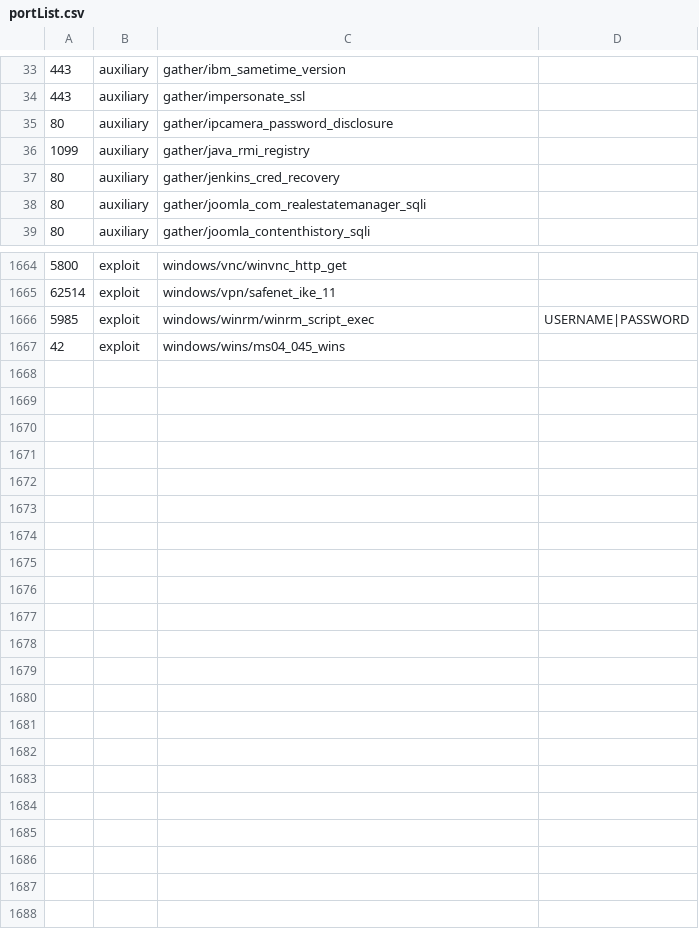
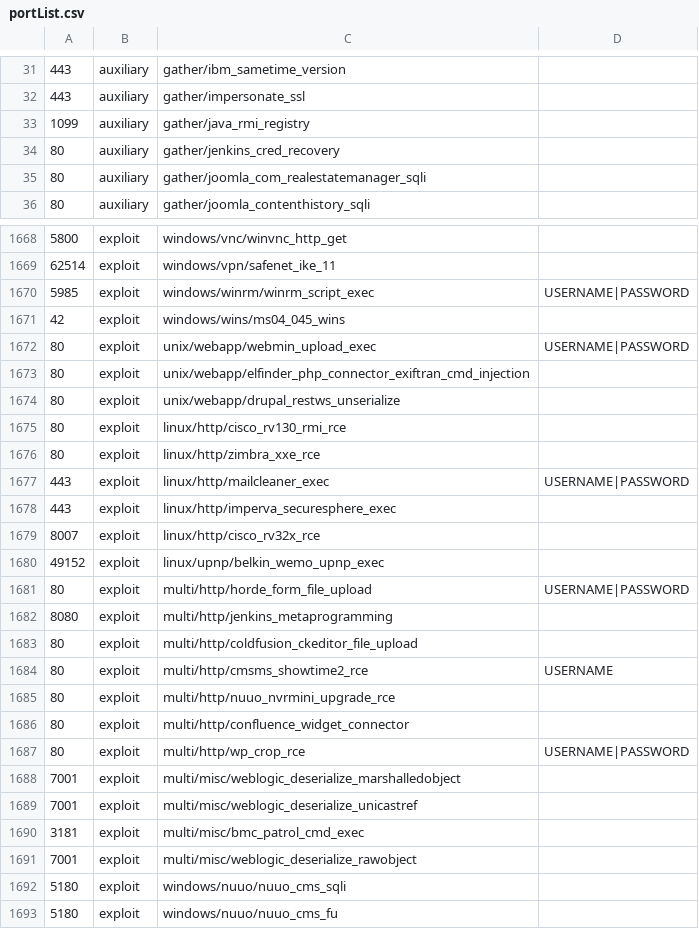
Before and after one commit to milo2012/metasploitHelper, a CSV file: portList.csv, drawn as a sheet; only a part is shown, gaps mark what is left out; the diff covers the shown part only.

```diff
--- a/portList.csv
+++ b/portList.csv
@@ -34,3 +32,2 @@
 443,auxiliary,gather/impersonate_ssl,
-80,auxiliary,gather/ipcamera_password_disclosure,
 1099,auxiliary,gather/java_rmi_registry,
@@ -1667 +1671,23 @@
 42,exploit,windows/wins/ms04_045_wins,
+80,exploit,unix/webapp/webmin_upload_exec,USERNAME|PASSWORD
+80,exploit,unix/webapp/elfinder_php_connector_exiftran_cmd_injection,
+80,exploit,unix/webapp/drupal_restws_unserialize,
+80,exploit,linux/http/cisco_rv130_rmi_rce,
+80,exploit,linux/http/zimbra_xxe_rce,
+443,exploit,linux/http/mailcleaner_exec,USERNAME|PASSWORD
+443,exploit,linux/http/imperva_securesphere_exec,
+8007,exploit,linux/http/cisco_rv32x_rce,
+49152,exploit,linux/upnp/belkin_wemo_upnp_exec,
+80,exploit,multi/http/horde_form_file_upload,USERNAME|PASSWORD
+8080,exploit,multi/http/jenkins_metaprogramming,
+80,exploit,multi/http/coldfusion_ckeditor_file_upload,
+80,exploit,multi/http/cmsms_showtime2_rce,USERNAME
+80,exploit,multi/http/nuuo_nvrmini_upgrade_rce,
+80,exploit,multi/http/confluence_widget_connector,
+80,exploit,multi/http/wp_crop_rce,USERNAME|PASSWORD
+7001,exploit,multi/misc/weblogic_deserialize_marshalledobject,
+7001,exploit,multi/misc/weblogic_deserialize_unicastref,
+3181,exploit,multi/misc/bmc_patrol_cmd_exec,
+7001,exploit,multi/misc/weblogic_deserialize_rawobject,
+5180,exploit,windows/nuuo/nuuo_cms_sqli,
+5180,exploit,windows/nuuo/nuuo_cms_fu,
```
Also changed, not shown: 7 added rows and 5 moved rows elsewhere in this file, 1 other file.
